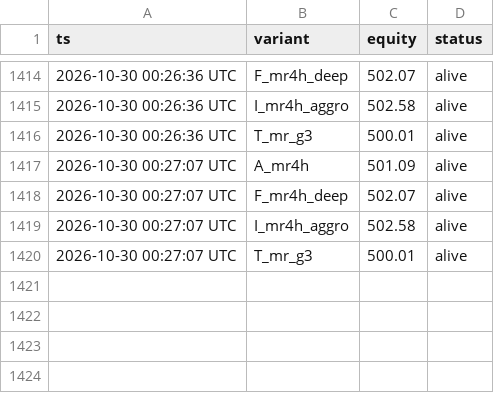
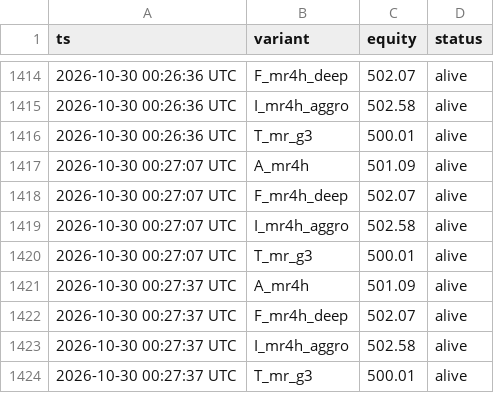
Before and after one commit to maucarrasz/arb-paper-bot, a CSV file: torneo_equity.csv, drawn as a sheet; only a part is shown, gaps mark what is left out.

```diff
--- a/torneo_equity.csv
+++ b/torneo_equity.csv
@@ -1420 +1420,5 @@ ts,variant,equity,status
 2026-10-30 00:27:07 UTC,T_mr_g3,500.01,alive
+2026-10-30 00:27:37 UTC,A_mr4h,501.09,alive
+2026-10-30 00:27:37 UTC,F_mr4h_deep,502.07,alive
+2026-10-30 00:27:37 UTC,I_mr4h_aggro,502.58,alive
+2026-10-30 00:27:37 UTC,T_mr_g3,500.01,alive
```
Also changed, not shown: moonbet_equity.csv, 44 other files.
